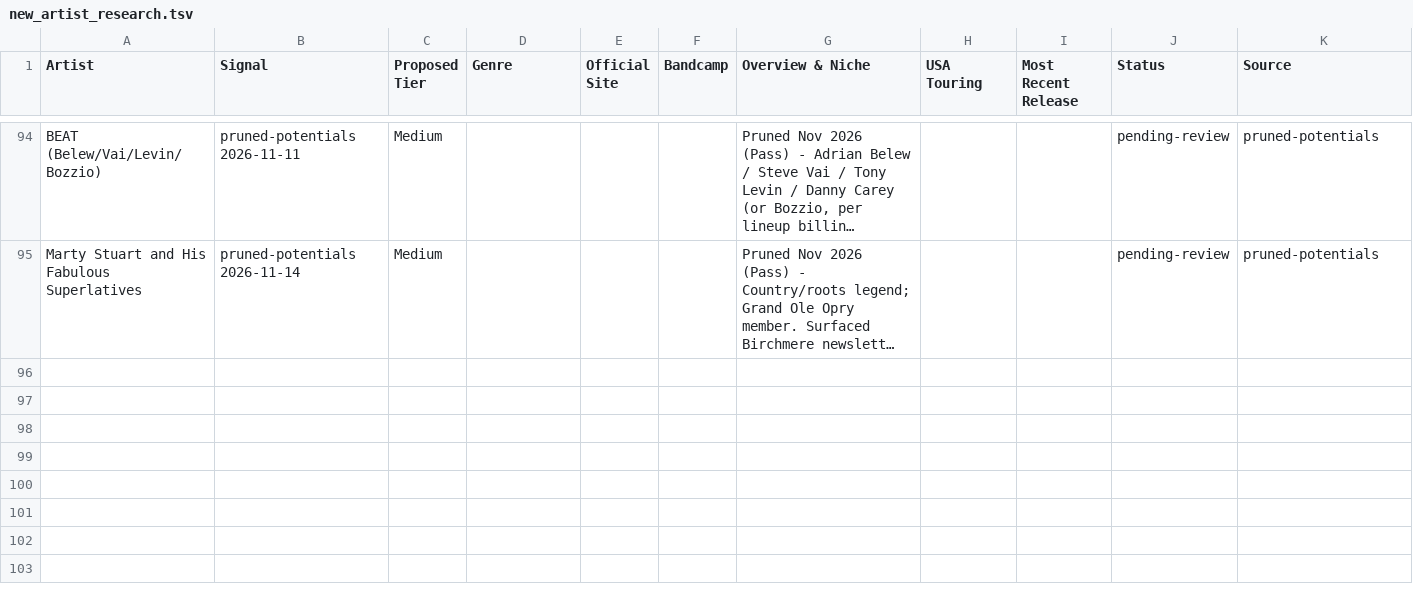
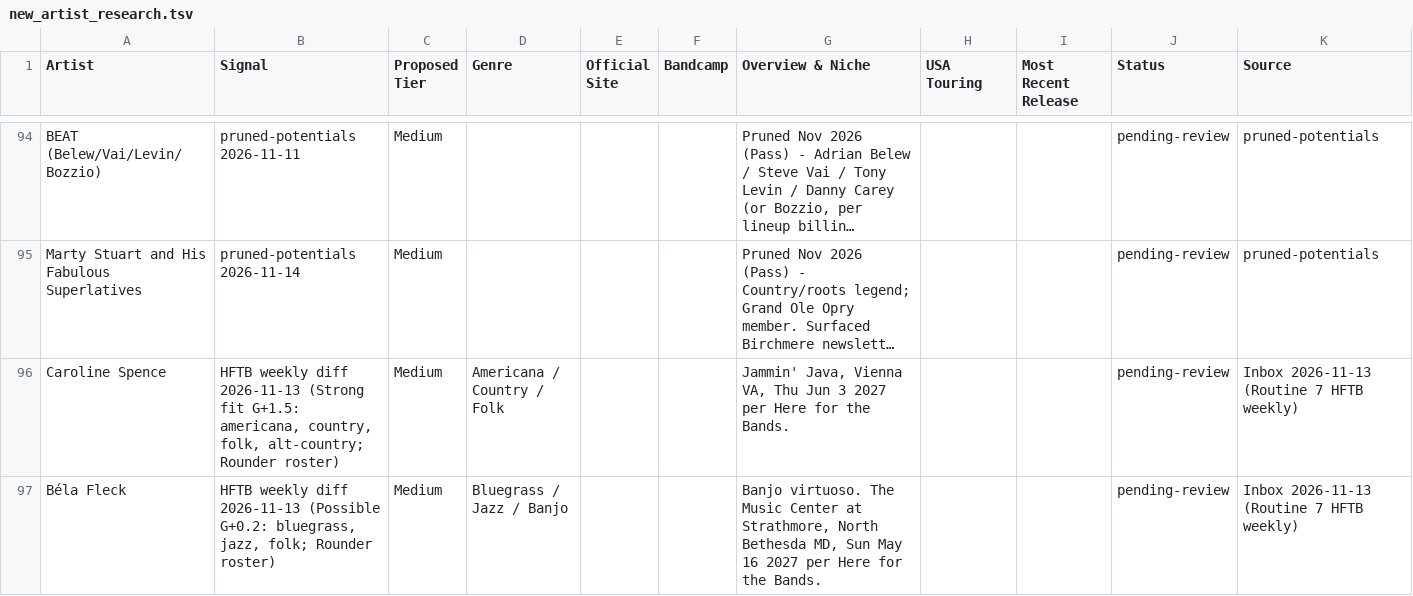
Before and after one commit to dan2bit/live-shows, a TSV file: tools/research/follows/new_artist_research.tsv, drawn as a sheet; only a part is shown, gaps mark what is left out; long unchanged cells end in …; the diff names each change by its address in the sheet, - before the commit and + after, or states it on an @@ line.

```diff
--- a/tools/research/follows/new_artist_research.tsv
+++ b/tools/research/follows/new_artist_research.tsv
+row 96: Caroline Spence | HFTB weekly diff 2026-11-13 (Strong fit G+1.5: americana, country, folk, alt-country; Rounder roster) | Medium | Americana / Country / Folk |  |  | Jammin' Java, Vienna VA, Thu Jun 3 2027 per Here for the Bands. |  |  | pending-review | Inbox 2026-11-13 (Routine 7 HFTB weekly)
+row 97: Béla Fleck | HFTB weekly diff 2026-11-13 (Possible G+0.2: bluegrass, jazz, folk; Rounder roster) | Medium | Bluegrass / Jazz / Banjo |  |  | Banjo virtuoso. The Music Center at Strathmore, North Bethesda MD, Sun May 16 2027 per Here for the Bands. |  |  | pending-review | Inbox 2026-11-13 (Routine 7 HFTB weekly)
```
